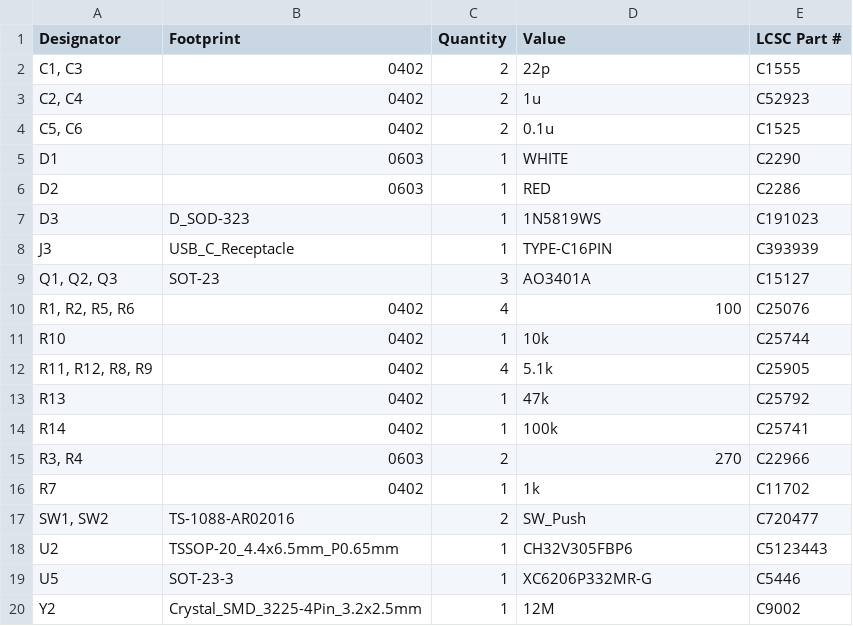
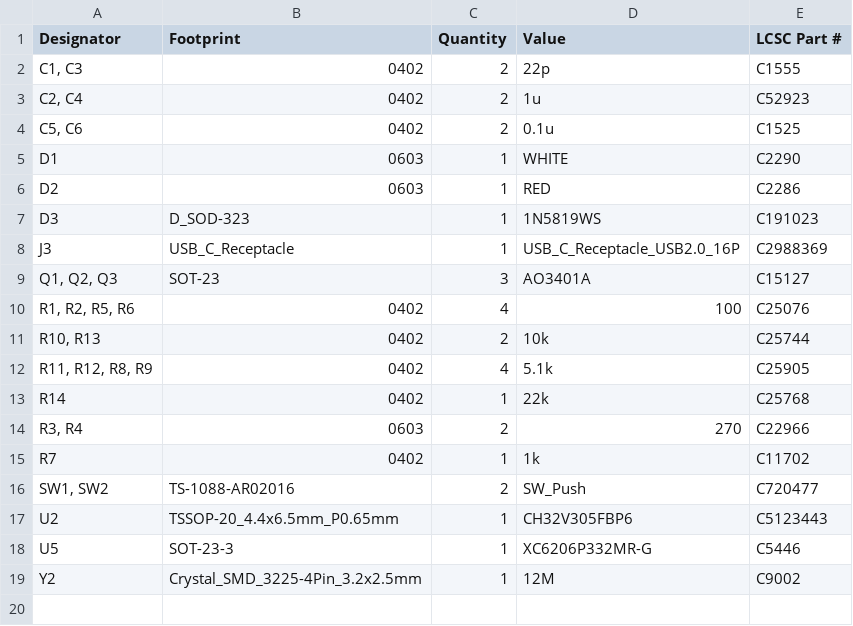
Before and after one commit to 21km43/WCH-LinkE-Mini, a CSV file: production/bom.csv, drawn as a sheet.

Commit message:
fix resistor value

```diff
--- a/production/bom.csv
+++ b/production/bom.csv
@@ -7,9 +7,8 @@ D2,0603,1,RED,C2286
 D3,D_SOD-323,1,1N5819WS,C191023
-J3,USB_C_Receptacle,1,TYPE-C16PIN,C393939
+J3,USB_C_Receptacle,1,USB_C_Receptacle_USB2.0_16P,C2988369
 "Q1, Q2, Q3",SOT-23,3,AO3401A,C15127
 "R1, R2, R5, R6",0402,4,100,C25076
-R10,0402,1,10k,C25744
+"R10, R13",0402,2,10k,C25744
 "R11, R12, R8, R9",0402,4,5.1k,C25905
-R13,0402,1,47k,C25792
-R14,0402,1,100k,C25741
+R14,0402,1,22k,C25768
 "R3, R4",0603,2,270,C22966
```
Also changed, not shown: 6 other files.
